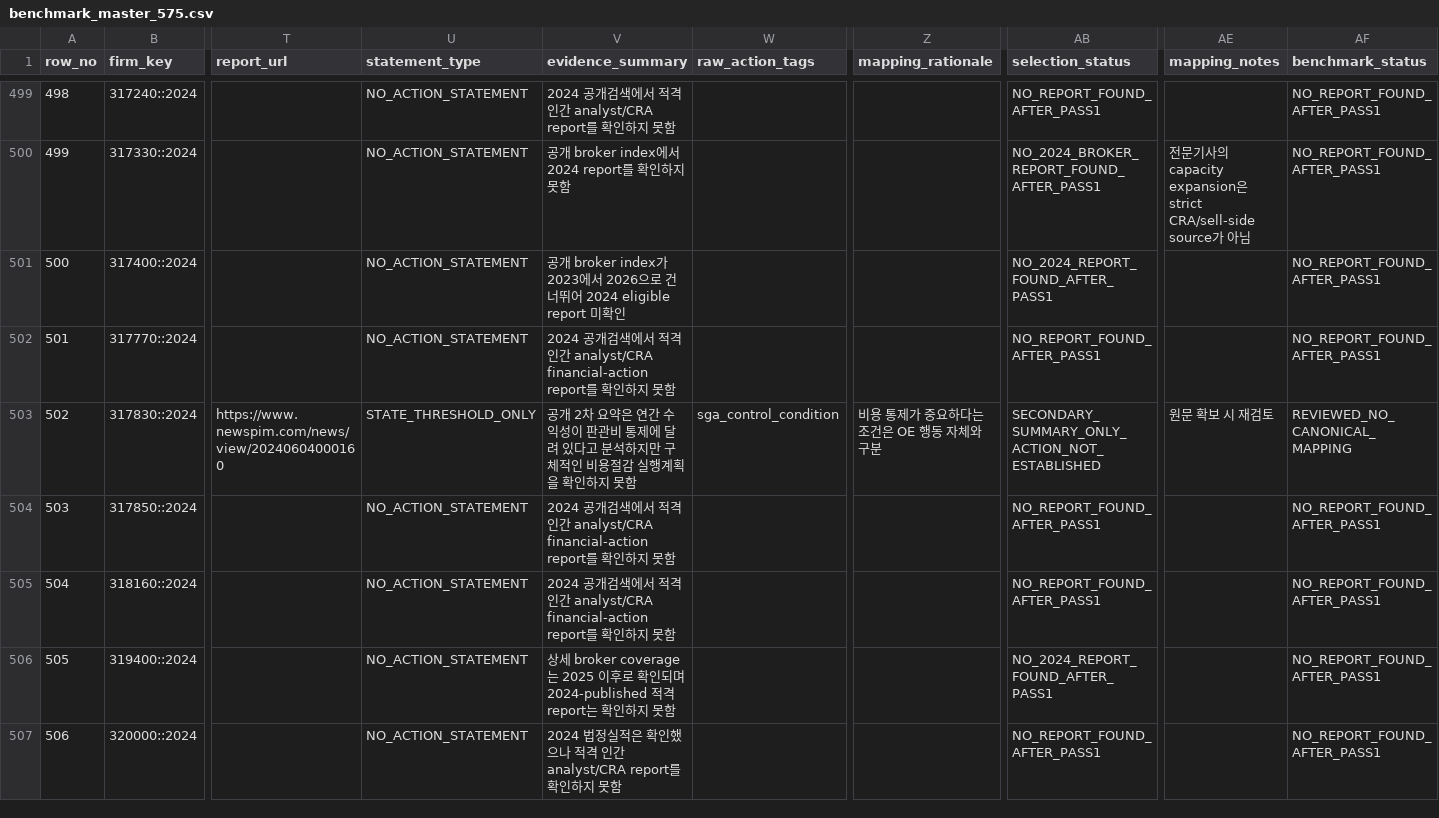
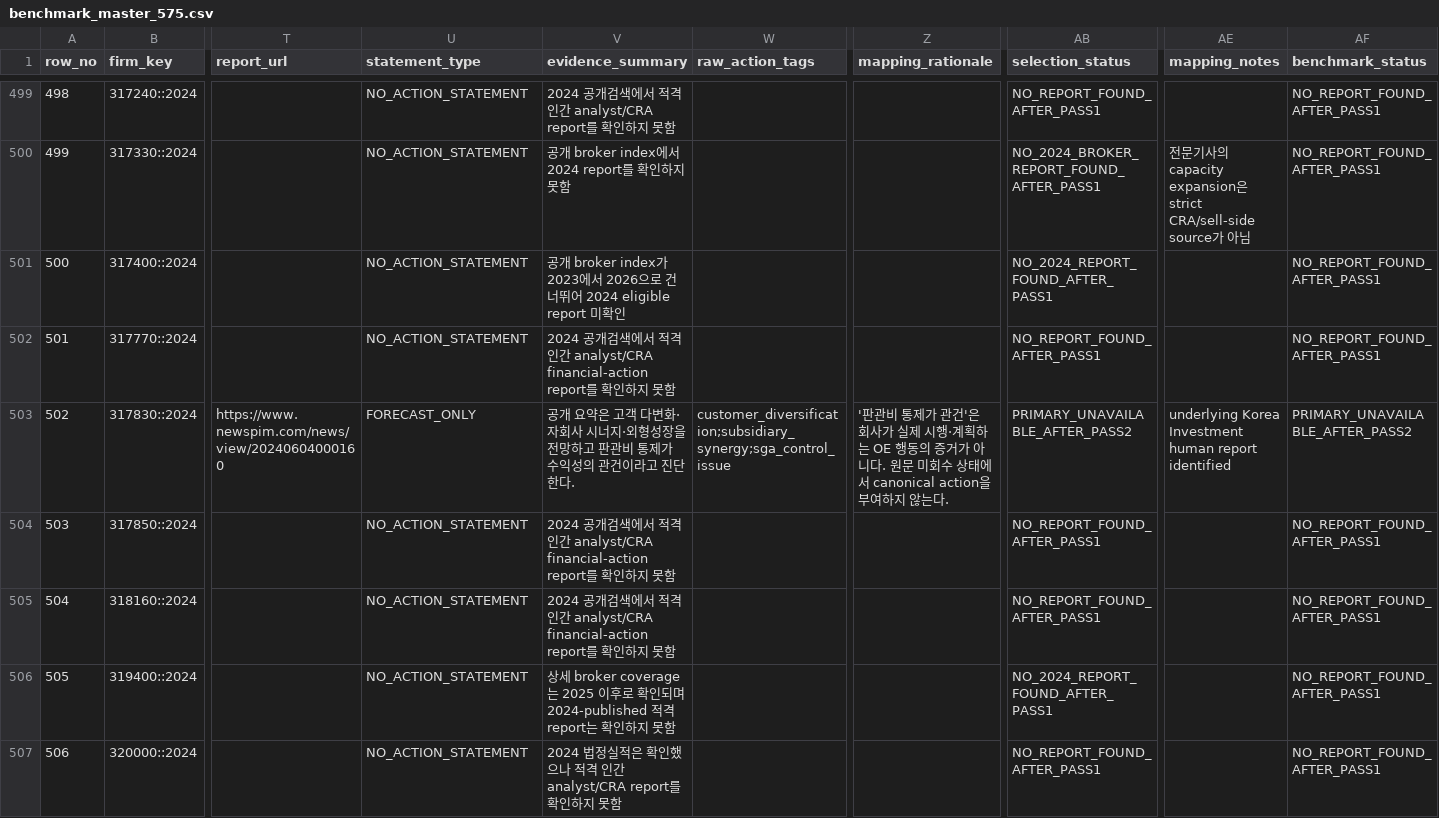
Before and after one commit to CallMeDemian/thesis-human-benchmark-2024, a CSV file: data/benchmark_master_575.csv, drawn as a sheet; only a part is shown, gaps mark what is left out; the diff covers the shown part only; the diff names each change by its address in the sheet, - before the commit and + after, or states it on an @@ line.

```diff
--- a/data/benchmark_master_575.csv
+++ b/data/benchmark_master_575.csv
-U503 (statement_type): STATE_THRESHOLD_ONLY
+U503 (statement_type): FORECAST_ONLY
-V503 (evidence_summary): 공개 2차 요약은 연간 수익성이 판관비 통제에 달려 있다고 분석하지만 구체적인 비용절감 실행계획을 확인하지 못함
+V503 (evidence_summary): 공개 요약은 고객 다변화·자회사 시너지·외형성장을 전망하고 판관비 통제가 수익성의 관건이라고 진단한다.
-W503 (raw_action_tags): sga_control_condition
+W503 (raw_action_tags): customer_diversification;subsidiary_synergy;sga_control_issue
-Z503 (mapping_rationale): 비용 통제가 중요하다는 조건은 OE 행동 자체와 구분
+Z503 (mapping_rationale): '판관비 통제가 관건'은 회사가 실제 시행·계획하는 OE 행동의 증거가 아니다. 원문 미회수 상태에서 canonical action을 부여하지 않는다.
-AB503 (selection_status): SECONDARY_SUMMARY_ONLY_ACTION_NOT_ESTABLISHED
+AB503 (selection_status): PRIMARY_UNAVAILABLE_AFTER_PASS2
-AE503 (mapping_notes): 원문 확보 시 재검토
+AE503 (mapping_notes): underlying Korea Investment human report identified
-AF503 (benchmark_status): REVIEWED_NO_CANONICAL_MAPPING
+AF503 (benchmark_status): PRIMARY_UNAVAILABLE_AFTER_PASS2
```
Also changed, not shown: 154 edited cells elsewhere in this file, data/canonical_shard_rows001_100.csv, data/canonical_shard_rows401_500.csv, 9 other files.
